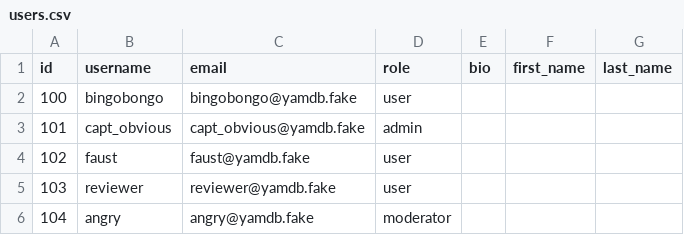
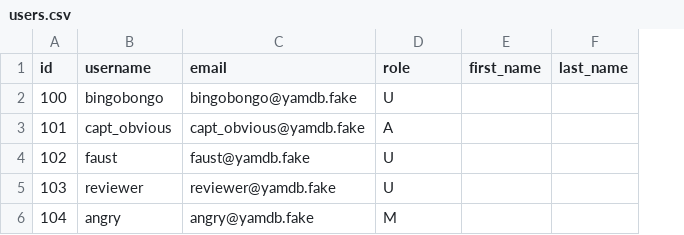
Before and after one commit to victoria-prog/API-Yamdb, a CSV file: api_yamdb/static/data/users.csv, drawn as a sheet; the diff names each change by its address in the sheet, - before the commit and + after, or states it on an @@ line.

```diff
--- a/api_yamdb/static/data/users.csv
+++ b/api_yamdb/static/data/users.csv
-column E (bio), empty
-D2 (role): user
+D2 (role): U
-D3 (role): admin
+D3 (role): A
-D4:D5 (role): user
+D4:D5 (role): U
-D6 (role): moderator
+D6 (role): M
```
Also changed, not shown: api_yamdb/static/data/review.csv, api_yamdb/static/data/titles.csv, 42 other files.
